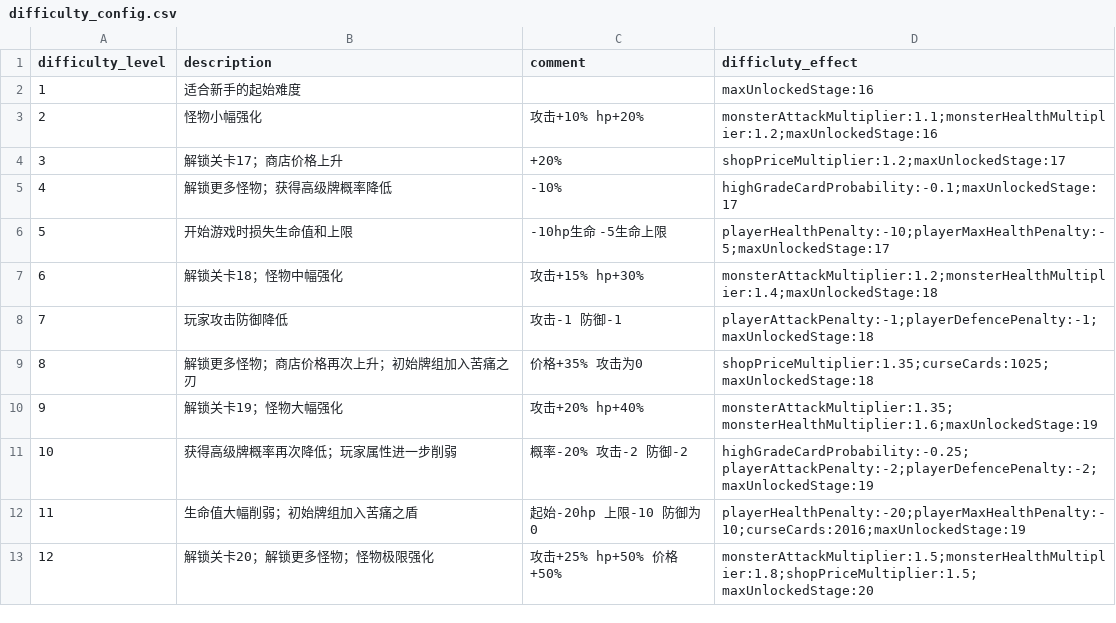
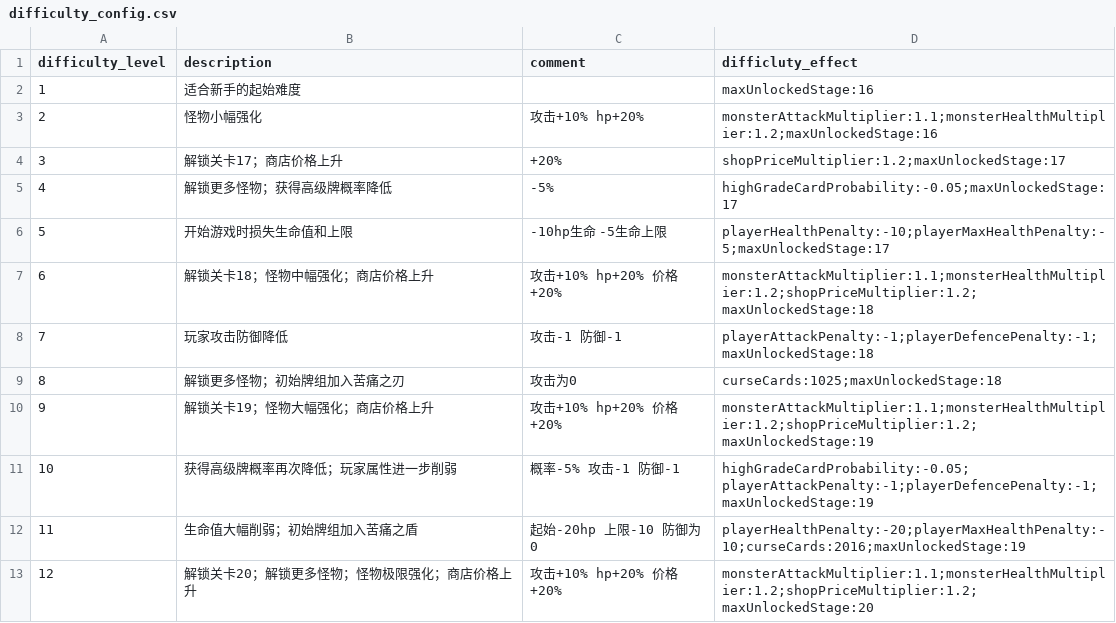
Before and after one commit to Nancobamboo/joeys-nightmare-2, a CSV file: joey2/Assets/Resources/Data/difficulty_config.csv, drawn as a sheet.

Commit message:
Refactor difficulty configurations to support 12 levels, adjusting penalties for high-grade cards and player attributes based on difficulty. Implement difficulty-adjusted card selection in shop systems and enhance gameplay mechanics in Env mode. Update relevant scripts to ensure consistent application of difficulty effects across various game components.

```diff
--- a/joey2/Assets/Resources/Data/difficulty_config.csv
+++ b/joey2/Assets/Resources/Data/difficulty_config.csv
@@ -4,10 +4,10 @@ difficulty_level,description,comment,difficluty_effect
 3,解锁关卡17；商店价格上升,+20%,shopPriceMultiplier:1.2;maxUnlockedStage:17
-4,解锁更多怪物；获得高级牌概率降低,-10%,highGradeCardProbability:-0.1;maxUnlockedStage:17
+4,解锁更多怪物；获得高级牌概率降低,-5%,highGradeCardProbability:-0.05;maxUnlockedStage:17
 5,开始游戏时损失生命值和上限,-10hp生命 -5生命上限,playerHealthPenalty:-10;playerMaxHealthPenalty:-5;maxUnlockedStage:17
-6,解锁关卡18；怪物中幅强化,攻击+15% hp+30%,monsterAttackMultiplier:1.2;monsterHealthMultiplier:1.4;maxUnlockedStage:18
+6,解锁关卡18；怪物中幅强化；商店价格上升,攻击+10% hp+20% 价格+20%,monsterAttackMultiplier:1.1;monsterHealthMultiplier:1.2;shopPriceMultiplier:1.2;maxUnlockedStage:18
 7,玩家攻击防御降低,攻击-1 防御-1,playerAttackPenalty:-1;playerDefencePenalty:-1;maxUnlockedStage:18
-8,解锁更多怪物；商店价格再次上升；初始牌组加入苦痛之刃,价格+35% 攻击为0,shopPriceMultiplier:1.35;curseCards:1025;maxUnlockedStage:18
-9,解锁关卡19；怪物大幅强化,攻击+20% hp+40%,monsterAttackMultiplier:1.35;monsterHealthMultiplier:1.6;maxUnlockedStage:19
-10,获得高级牌概率再次降低；玩家属性进一步削弱,概率-20% 攻击-2 防御-2,highGradeCardProbability:-0.25;playerAttackPenalty:-2;playerDefencePenalty:-2;maxUnlockedStage:19
+8,解锁更多怪物；初始牌组加入苦痛之刃,攻击为0,curseCards:1025;maxUnlockedStage:18
+9,解锁关卡19；怪物大幅强化；商店价格上升,攻击+10% hp+20% 价格+20%,monsterAttackMultiplier:1.1;monsterHealthMultiplier:1.2;shopPriceMultiplier:1.2;maxUnlockedStage:19
+10,获得高级牌概率再次降低；玩家属性进一步削弱,概率-5% 攻击-1 防御-1,highGradeCardProbability:-0.05;playerAttackPenalty:-1;playerDefencePenalty:-1;maxUnlockedStage:19
 11,生命值大幅削弱；初始牌组加入苦痛之盾,起始-20hp 上限-10 防御为0,playerHealthPenalty:-20;playerMaxHealthPenalty:-10;curseCards:2016;maxUnlockedStage:19
-12,解锁关卡20；解锁更多怪物；怪物极限强化,攻击+25% hp+50% 价格+50%,monsterAttackMultiplier:1.5;monsterHealthMultiplier:1.8;shopPriceMultiplier:1.5;maxUnlockedStage:20
+12,解锁关卡20；解锁更多怪物；怪物极限强化；商店价格上升,攻击+10% hp+20% 价格+20%,monsterAttackMultiplier:1.1;monsterHealthMultiplier:1.2;shopPriceMultiplier:1.2;maxUnlockedStage:20
```
Also changed, not shown: 9 other files.
